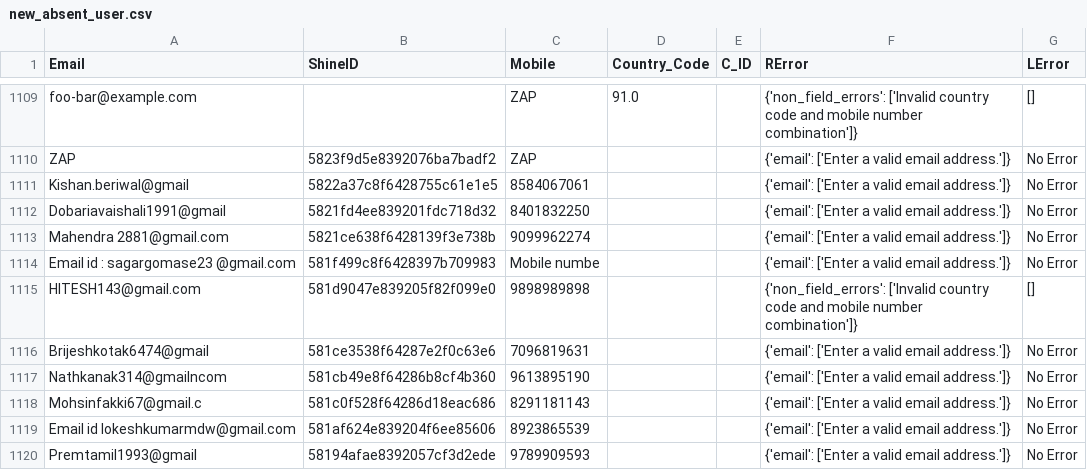
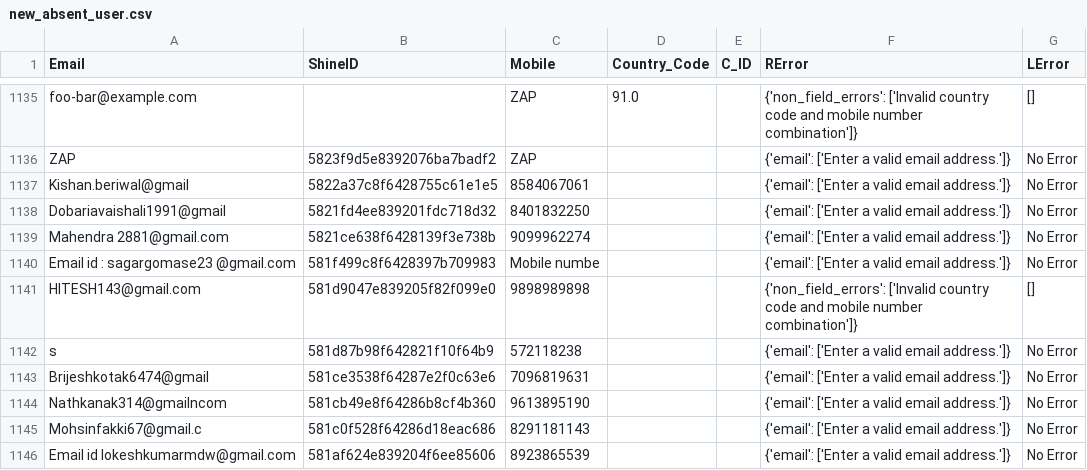
Before and after one commit to callmedp/react, a CSV file: new_absent_user.csv, drawn as a sheet; only a part is shown, gaps mark what is left out; the shorter side is filled out with more unchanged rows; the diff covers the shown part only; the diff names each change by its address in the sheet, - before the commit and + after, or states it on an @@ line.

```diff
--- a/new_absent_user.csv
+++ b/new_absent_user.csv
+row 1142: s | 581d87b98f642821f10f64b9 | 572118238 |  |  | {'email': ['Enter a valid email address.']} | No Error
```
Also changed, not shown: 26 added rows and 3 edited cells elsewhere in this file, 8 other files.
